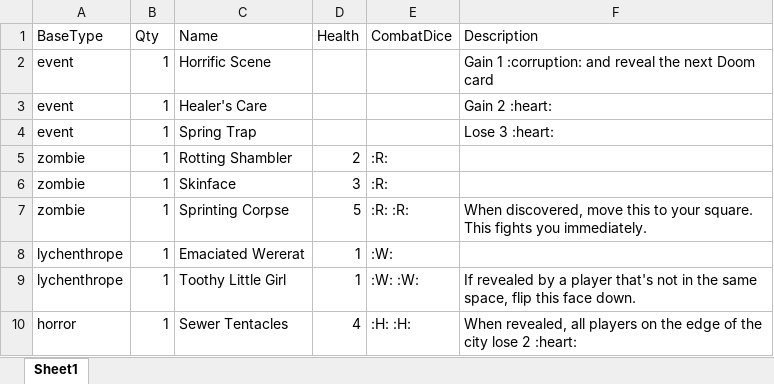
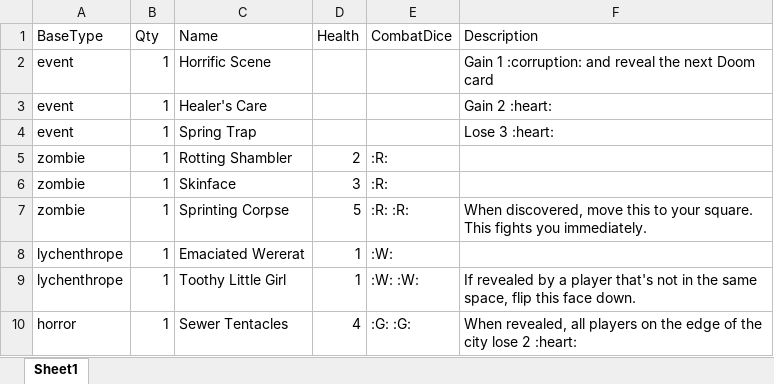
Before and after one commit to Grandpappy/Raspberry, an Excel workbook: data/disturbance-deck.xlsx, sheet Sheet1, drawn as a sheet; values as stored, in another font and other column widths than the file's, no borders; the diff names each change by its address in the sheet, - before the commit and + after, or states it on an @@ line.

Commit message:
Added combat dice to disturbance cards

```diff
--- a/data/disturbance-deck.xlsx (sheet Sheet1)
+++ b/data/disturbance-deck.xlsx (sheet Sheet1)
-E10 (CombatDice): :H: :H:
+E10 (CombatDice): :G: :G:
```
Also changed, not shown: 7 other files.
